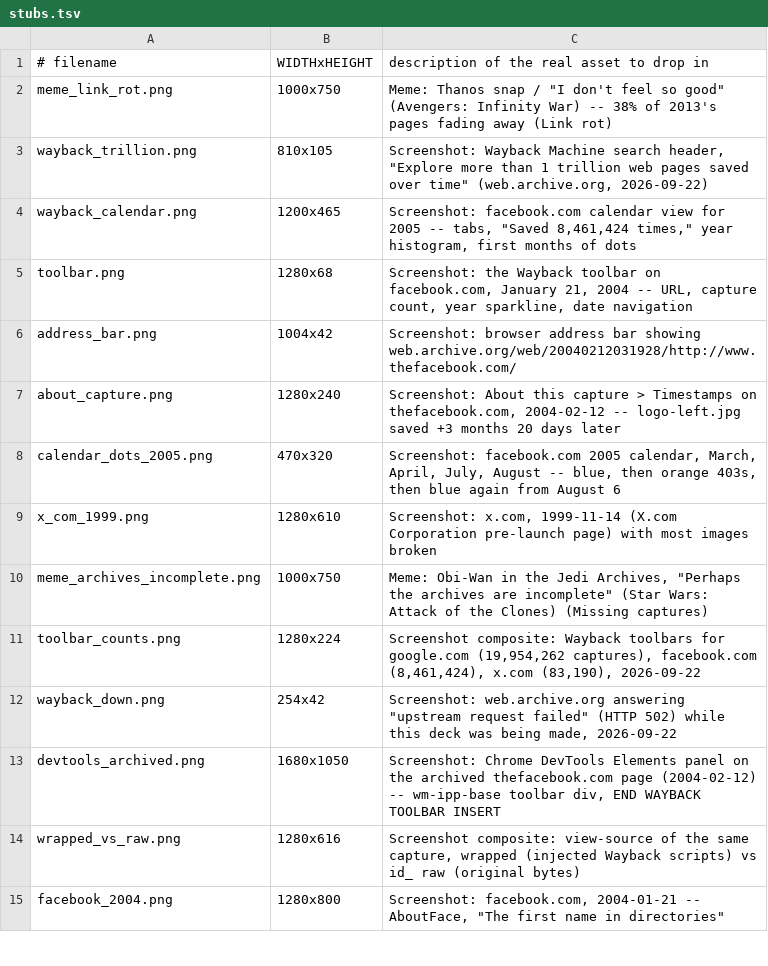
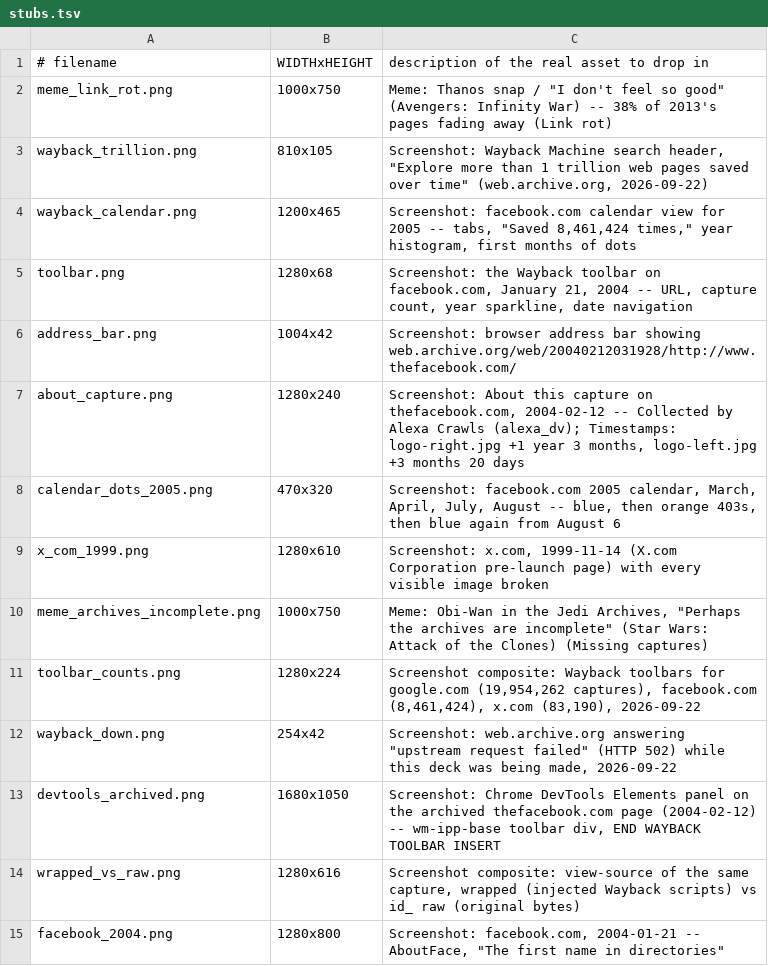
Before and after one commit to cuinfoscience/INFO4617-Fall2026, a TSV file: slides/week-07/img/stubs.tsv, drawn as a sheet; only a part is shown.

```diff
--- a/slides/week-07/img/stubs.tsv
+++ b/slides/week-07/img/stubs.tsv
@@ -6,5 +6,5 @@ toolbar.png	1280x68	Screenshot: the Wayback toolbar on facebook.com, January 21,
 address_bar.png	1004x42	Screenshot: browser address bar showing web.archive.org/web/20040212031928/http://www.thefacebook.com/
-about_capture.png	1280x240	Screenshot: About this capture > Timestamps on thefacebook.com, 2004-02-12 -- logo-left.jpg saved +3 months 20 days later
+about_capture.png	1280x240	Screenshot: About this capture on thefacebook.com, 2004-02-12 -- Collected by Alexa Crawls (alexa_dv); Timestamps: logo-right.jpg +1 year 3 months, logo-left.jpg +3 months 20 days
 calendar_dots_2005.png	470x320	Screenshot: facebook.com 2005 calendar, March, April, July, August -- blue, then orange 403s, then blue again from August 6
-x_com_1999.png	1280x610	Screenshot: x.com, 1999-11-14 (X.com Corporation pre-launch page) with most images broken
+x_com_1999.png	1280x610	Screenshot: x.com, 1999-11-14 (X.com Corporation pre-launch page) with every visible image broken
 meme_archives_incomplete.png	1000x750	Meme: Obi-Wan in the Jedi Archives, "Perhaps the archives are incomplete" (Star Wars: Attack of the Clones) (Missing captures)
```
Also changed, not shown: 4 other files.
